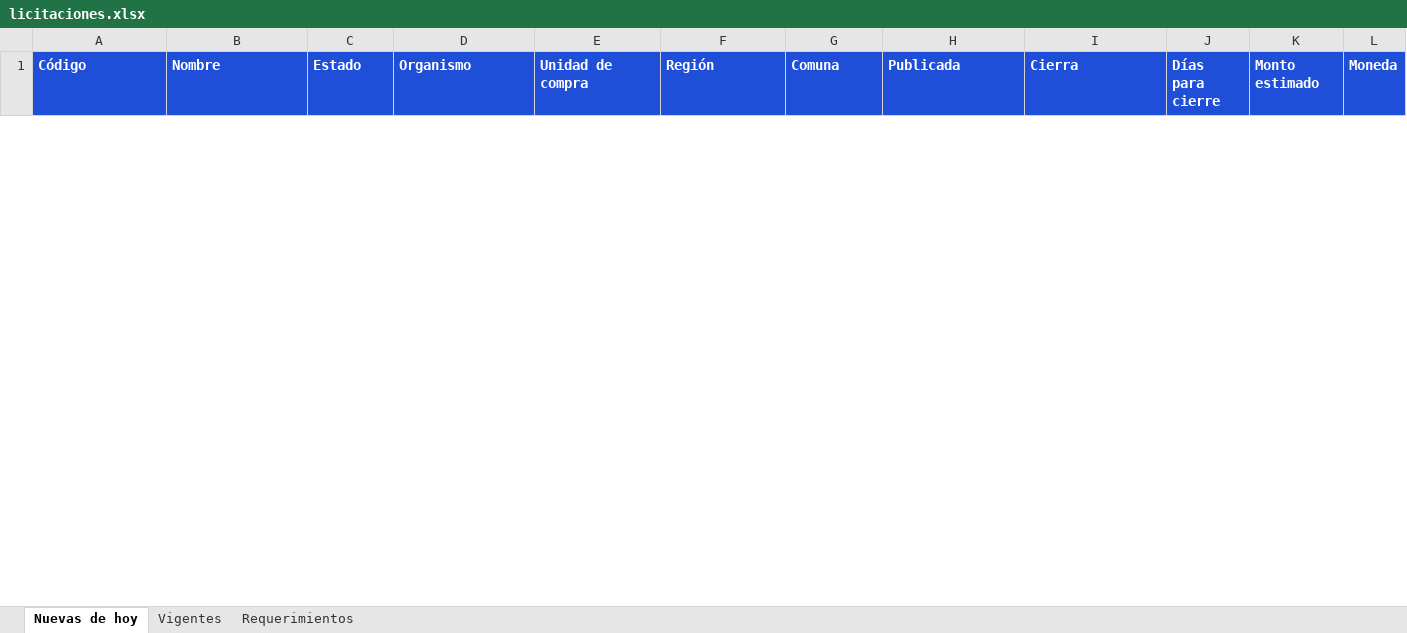
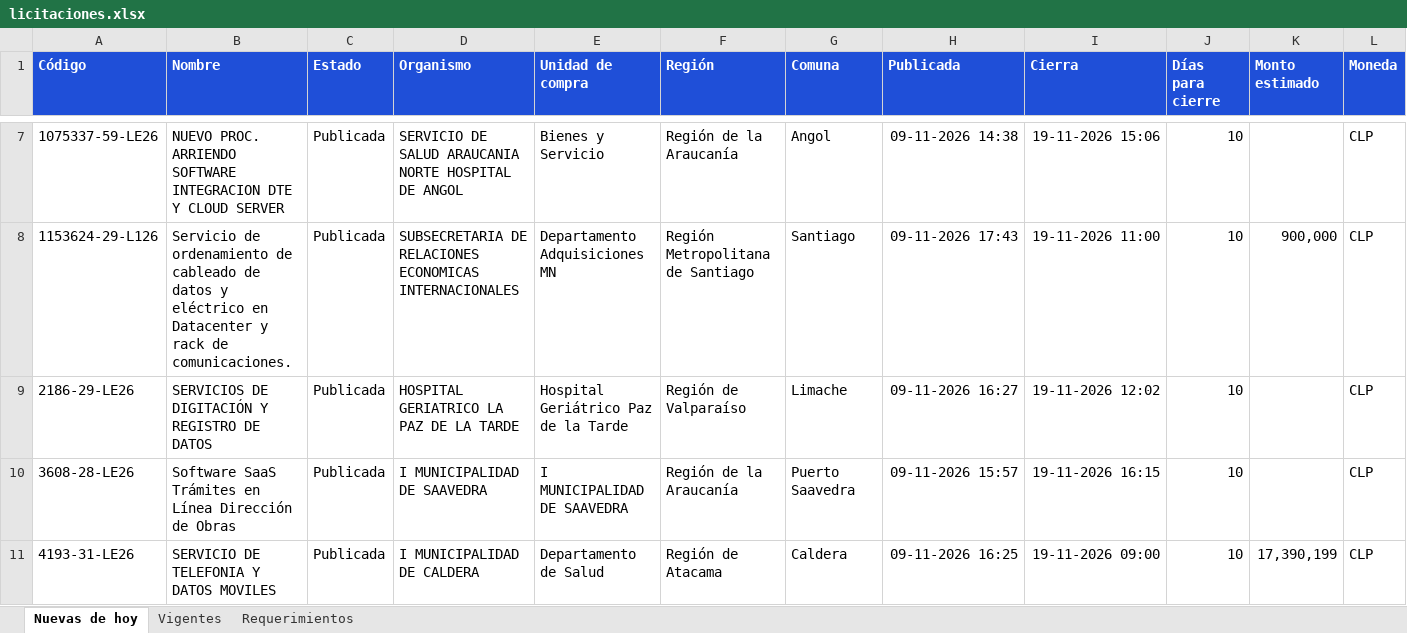
Before and after one commit to annibe/radar-licitaciones, an Excel workbook: web/descargas/licitaciones.xlsx, sheet Nuevas de hoy, drawn as a sheet; only a part is shown, gaps mark what is left out; values as stored, in another font and other column widths than the file's, no borders; rows hold the shown columns only; the diff covers the shown part only; the diff names each change by its address in the sheet, - before the commit and + after, or states it on an @@ line.

```diff
--- a/web/descargas/licitaciones.xlsx (sheet Nuevas de hoy)
+++ b/web/descargas/licitaciones.xlsx (sheet Nuevas de hoy)
+row 7: 1075337-59-LE26 | NUEVO PROC. ARRIENDO SOFTWARE INTEGRACION DTE Y CLOUD SERVER | Publicada | SERVICIO DE SALUD ARAUCANIA NORTE HOSPITAL DE ANGOL | Bienes y Servicio | Región de la Araucanía | Angol | 09-11-2026 14:38 | 19-11-2026 15:06 | 10 |  | CLP
+row 8: 1153624-29-L126 | Servicio de ordenamiento de cableado de datos y eléctrico en Datacenter y rack de comunicaciones. | Publicada | SUBSECRETARIA DE RELACIONES ECONOMICAS INTERNACIONALES | Departamento Adquisiciones MN | Región Metropolitana de Santiago | Santiago | 09-11-2026 17:43 | 19-11-2026 11:00 | 10 | 900,000 | CLP
+row 9: 2186-29-LE26 | SERVICIOS DE DIGITACIÓN Y REGISTRO DE DATOS | Publicada | HOSPITAL GERIATRICO LA PAZ DE LA TARDE | Hospital Geriátrico Paz de la Tarde | Región de Valparaíso | Limache | 09-11-2026 16:27 | 19-11-2026 12:02 | 10 |  | CLP
+row 10: 3608-28-LE26 | Software SaaS Trámites en Línea Dirección de Obras | Publicada | I MUNICIPALIDAD DE SAAVEDRA | I MUNICIPALIDAD DE SAAVEDRA | Región de la Araucanía | Puerto Saavedra | 09-11-2026 15:57 | 19-11-2026 16:15 | 10 |  | CLP
+row 11: 4193-31-LE26 | SERVICIO DE TELEFONIA Y DATOS MOVILES | Publicada | I MUNICIPALIDAD DE CALDERA | Departamento de Salud | Región de Atacama | Caldera | 09-11-2026 16:25 | 19-11-2026 09:00 | 10 | 17,390,199 | CLP
```
Also changed, not shown: 10 added rows and 4 removed rows elsewhere in this sheet, sheet Vigentes, sheet Requerimientos, formulas that keep their value, 4 other files.
